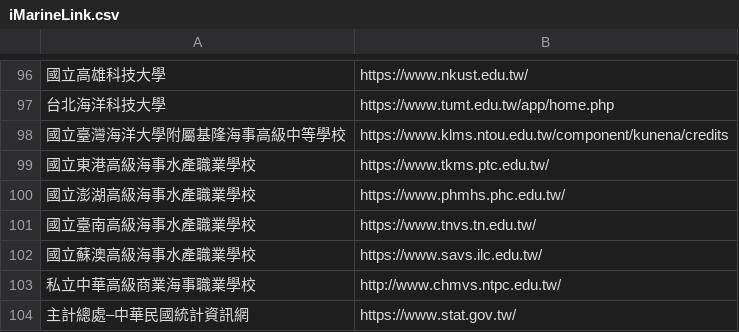
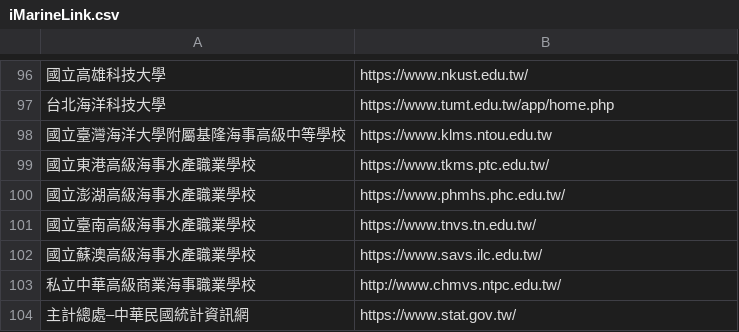
Before and after one commit to microchi/iMarineE2E, a CSV file: iMarineLink.csv, drawn as a sheet; only a part is shown, gaps mark what is left out; the diff names each change by its address in the sheet, - before the commit and + after, or states it on an @@ line.

Commit message:
修正 海大附中網址

```diff
--- a/iMarineLink.csv
+++ b/iMarineLink.csv
-B98: https://www.klms.ntou.edu.tw/component/kunena/credits
+B98: https://www.klms.ntou.edu.tw
```
